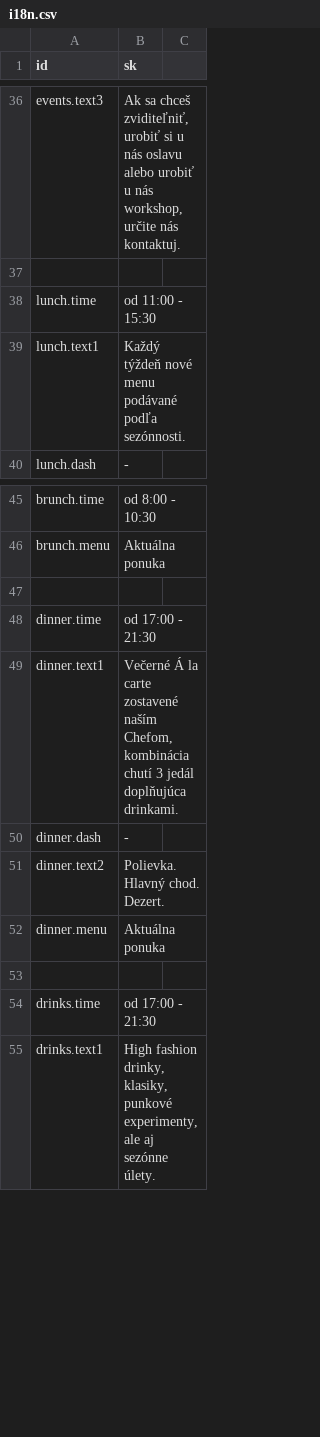
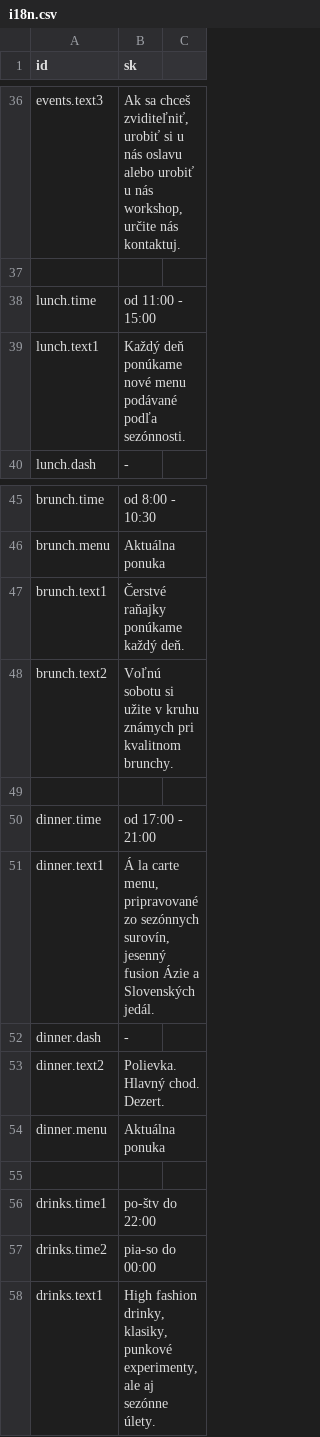
Before and after one commit to krisztiantothfiit/krisztiantothfiit.github.io, a CSV file: i18n/i18n.csv, drawn as a sheet; only a part is shown, gaps mark what is left out.

Commit message:
time and text changes

```diff
--- a/i18n/i18n.csv
+++ b/i18n/i18n.csv
@@ -37,4 +37,4 @@ events.text3;Ak sa chceš zviditeľniť, urobiť si u nás oslavu alebo urobiť
 
-lunch.time;od 11:00 - 15:30
-lunch.text1;Každý týždeň nové menu podávané podľa sezónnosti.
+lunch.time;od 11:00 - 15:00
+lunch.text1;Každý deň ponúkame nové menu podávané podľa sezónnosti.
 lunch.dash;-
@@ -46,5 +46,7 @@ brunch.time;od 8:00 - 10:30
 brunch.menu;Aktuálna ponuka
+brunch.text1;Čerstvé raňajky ponúkame každý deň.
+brunch.text2;Voľnú sobotu si užite v kruhu známych pri kvalitnom brunchy.
 
-dinner.time;od 17:00 - 21:30
-dinner.text1;Večerné Á la carte zostavené naším Chefom, kombinácia chutí 3 jedál doplňujúca drinkami.
+dinner.time;od 17:00 - 21:00
+dinner.text1;Á la carte menu, pripravované zo sezónnych surovín, jesenný fusion Ázie a Slovenských jedál.
 dinner.dash;-
@@ -53,3 +55,4 @@ dinner.menu;Aktuálna ponuka
 
-drinks.time;od 17:00 - 21:30
+drinks.time1;po-štv do 22:00
+drinks.time2;pia-so do 00:00
 drinks.text1;High fashion drinky, klasiky, punkové experimenty, ale aj sezónne úlety.
```
Also changed, not shown: 21 other files.
